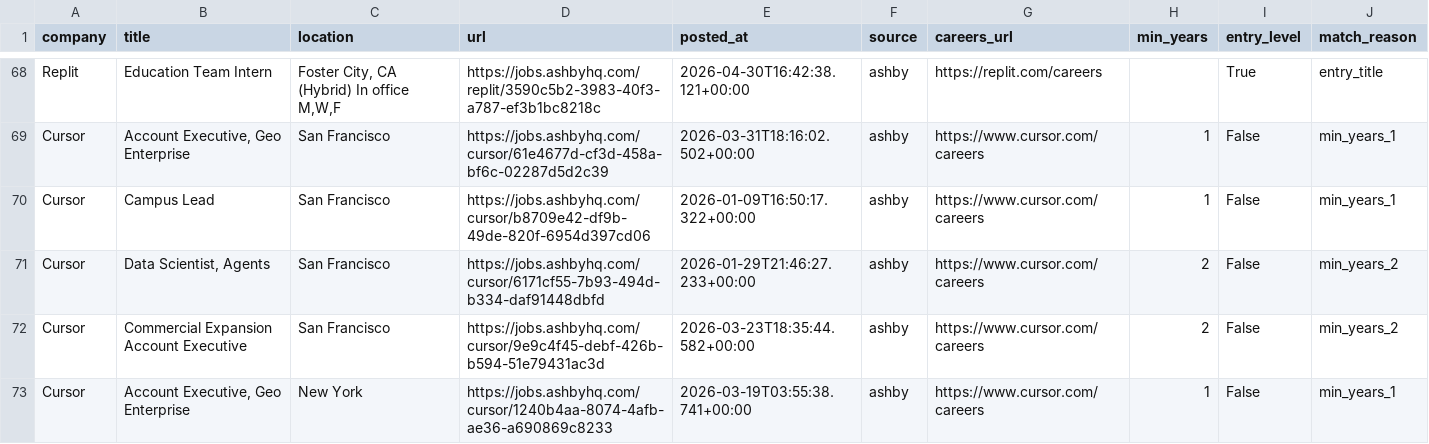
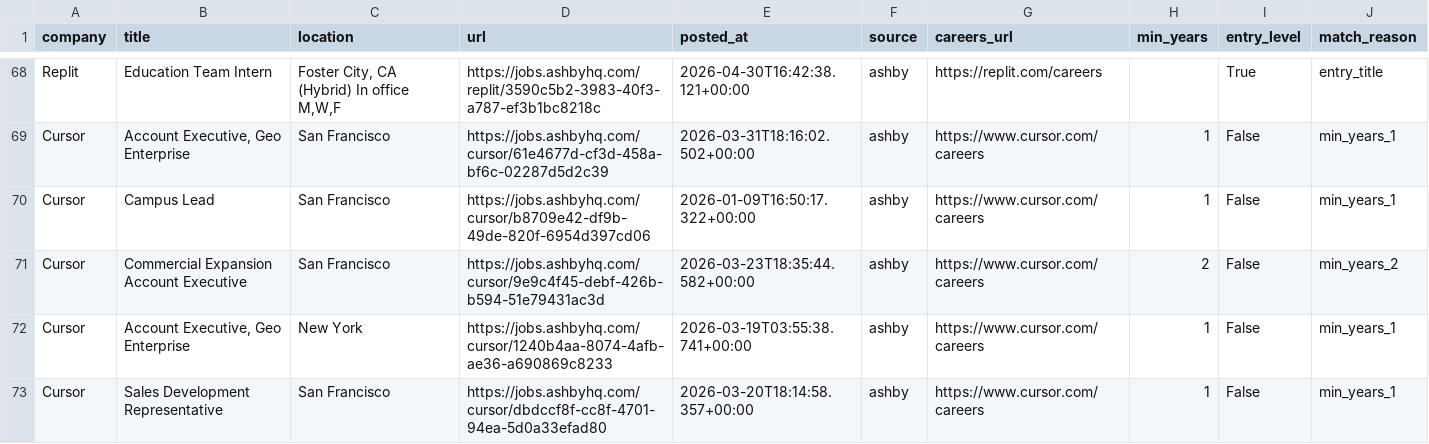
Before and after one commit to zachrosenblum/AI-Job-Board, a CSV file: New project/output/jobs.csv, drawn as a sheet; only a part is shown, gaps mark what is left out; the shorter side is filled out with more unchanged rows.

```diff
--- a/New project/output/jobs.csv
+++ b/New project/output/jobs.csv
@@ -70,3 +70,2 @@ Cursor,"Account Executive, Geo Enterprise",San Francisco,https://jobs.ashbyhq.co
 Cursor,Campus Lead,San Francisco,https://jobs.ashbyhq.com/cursor/b8709e42-df9b-49de-820f-6954d397cd06,2026-01-09T16:50:17.322+00:00,ashby,https://www.cursor.com/careers,1,False,min_years_1
-Cursor,"Data Scientist, Agents",San Francisco,https://jobs.ashbyhq.com/cursor/6171cf55-7b93-494d-b334-daf91448dbfd,2026-01-29T21:46:27.233+00:00,ashby,https://www.cursor.com/careers,2,False,min_years_2
 Cursor,Commercial Expansion Account Executive,San Francisco,https://jobs.ashbyhq.com/cursor/9e9c4f45-debf-426b-b594-51e79431ac3d,2026-03-23T18:35:44.582+00:00,ashby,https://www.cursor.com/careers,2,False,min_years_2
```
Also changed, not shown: 2 other files.
